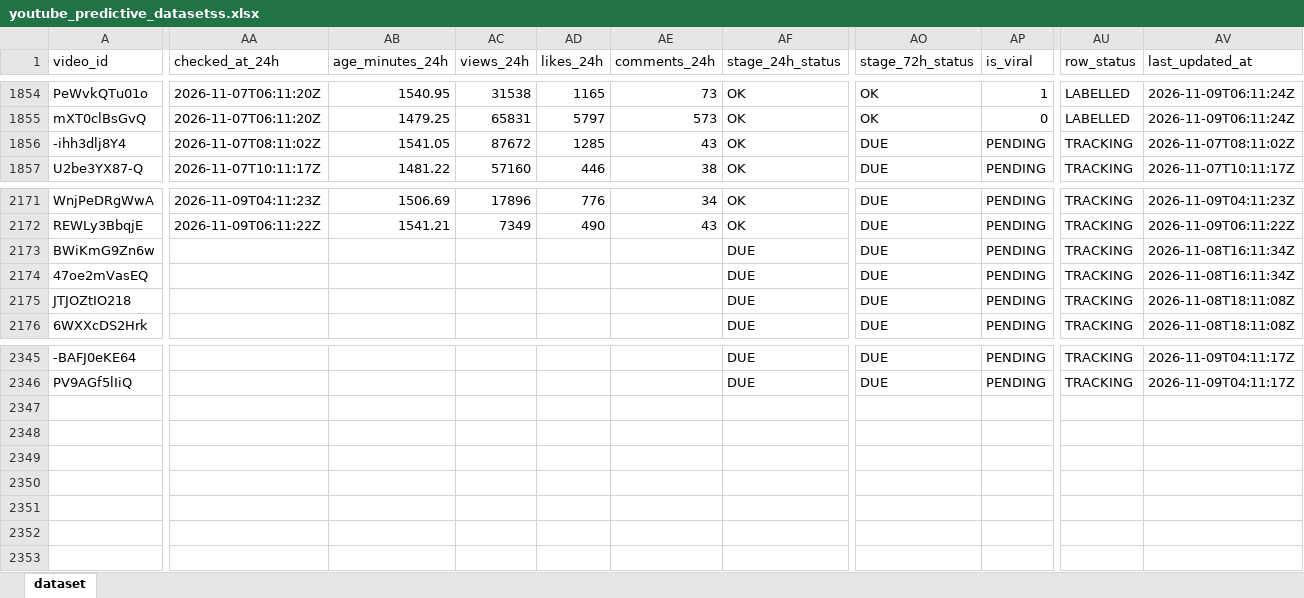
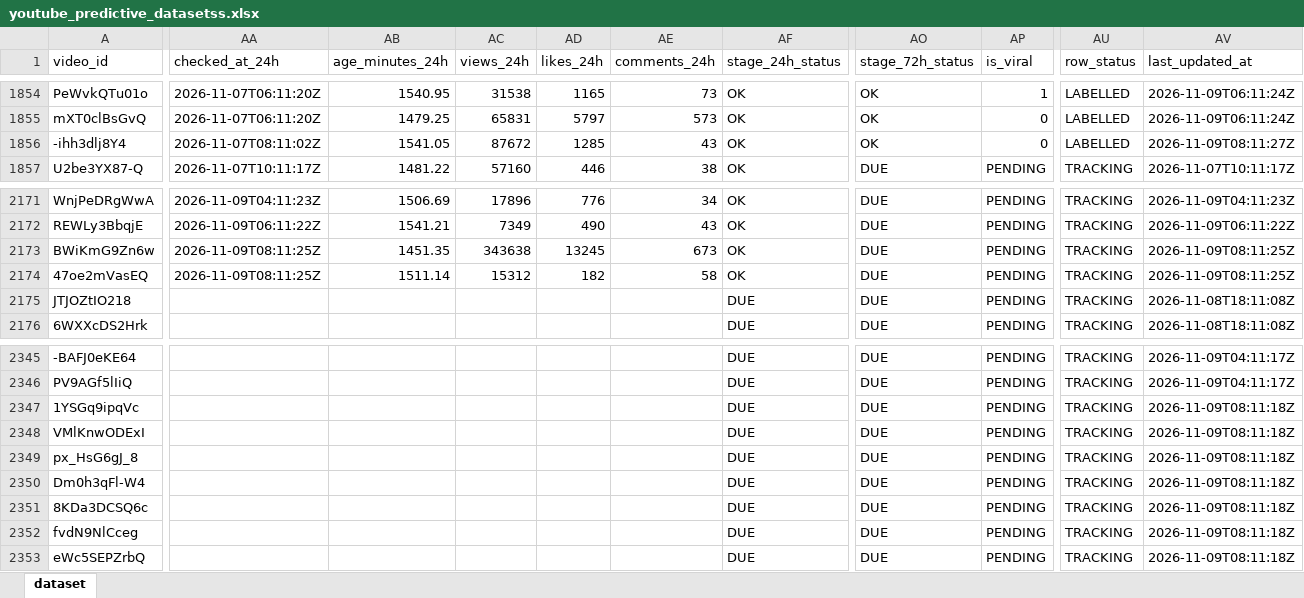
Before and after one commit to stamatis02/Bachelor-Thesislast, an Excel workbook: youtube_predictive_datasetss.xlsx, sheet dataset, drawn as a sheet; only a part is shown, gaps mark what is left out; values as stored, in another font and other column widths than the file's, no borders; rows hold the shown columns only; the diff covers the shown part only; the diff names each change by its address in the sheet, - before the commit and + after, or states it on an @@ line.

```diff
--- a/youtube_predictive_datasetss.xlsx (sheet dataset)
+++ b/youtube_predictive_datasetss.xlsx (sheet dataset)
-AO1856 (stage_72h_status): DUE
+AO1856 (stage_72h_status): OK
-AP1856 (is_viral): PENDING
+AP1856 (is_viral): 0
-AU1856 (row_status): TRACKING
+AU1856 (row_status): LABELLED
-AV1856 (last_updated_at): 2026-11-07T08:11:02Z
+AV1856 (last_updated_at): 2026-11-09T08:11:27Z
-AA2173:AA2174 (checked_at_24h): (empty)
+AA2173:AA2174 (checked_at_24h): 2026-11-09T08:11:25Z
-AB2173 (age_minutes_24h): (empty)
+AB2173 (age_minutes_24h): 1451.35
-AC2173 (views_24h): (empty)
+AC2173 (views_24h): 343638
-AD2173 (likes_24h): (empty)
+AD2173 (likes_24h): 13245
-AE2173 (comments_24h): (empty)
+AE2173 (comments_24h): 673
-AF2173:AF2174 (stage_24h_status): DUE
+AF2173:AF2174 (stage_24h_status): OK
-AV2173:AV2174 (last_updated_at): 2026-11-08T16:11:34Z
+AV2173:AV2174 (last_updated_at): 2026-11-09T08:11:25Z
-AB2174 (age_minutes_24h): (empty)
+AB2174 (age_minutes_24h): 1511.14
-AC2174 (views_24h): (empty)
+AC2174 (views_24h): 15312
-AD2174 (likes_24h): (empty)
+AD2174 (likes_24h): 182
-AE2174 (comments_24h): (empty)
+AE2174 (comments_24h): 58
+row 2347: 1YSGq9ipqVc |  |  |  |  |  | DUE | DUE | PENDING | TRACKING | 2026-11-09T08:11:18Z
+row 2348: VMlKnwODExI |  |  |  |  |  | DUE | DUE | PENDING | TRACKING | 2026-11-09T08:11:18Z
+row 2349: px_HsG6gJ_8 |  |  |  |  |  | DUE | DUE | PENDING | TRACKING | 2026-11-09T08:11:18Z
+row 2350: Dm0h3qFl-W4 |  |  |  |  |  | DUE | DUE | PENDING | TRACKING | 2026-11-09T08:11:18Z
+row 2351: 8KDa3DCSQ6c |  |  |  |  |  | DUE | DUE | PENDING | TRACKING | 2026-11-09T08:11:18Z
+row 2352: fvdN9NlCceg |  |  |  |  |  | DUE | DUE | PENDING | TRACKING | 2026-11-09T08:11:18Z
+row 2353: eWc5SEPZrbQ |  |  |  |  |  | DUE | DUE | PENDING | TRACKING | 2026-11-09T08:11:18Z
```
Also changed, not shown: 78 edited cells elsewhere in this sheet, 5 other files.
